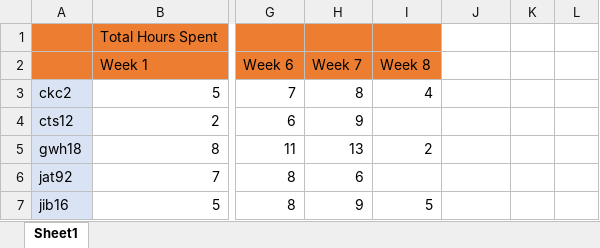
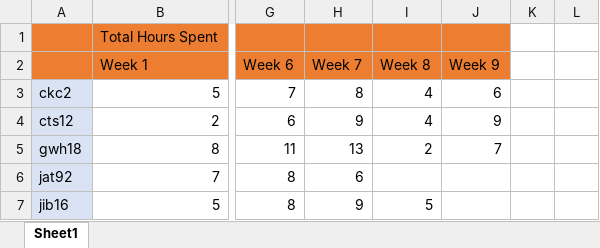
Before and after one commit to Skadoot/GP9, an Excel workbook: config/GP9 time keeping.xlsx, sheet Sheet1, drawn as a sheet; only a part is shown, gaps mark what is left out; values as stored, in another font and other column widths than the file's, no borders; charts and pictures not drawn; the diff covers the shown part only; the diff names each change by its address in the sheet, - before the commit and + after, or states it on an @@ line.

Commit message:
Added blog 9 and updated timesheet -Quite a few blogs missing this week so timesheet not very impressive

```diff
--- a/config/GP9 time keeping.xlsx (sheet Sheet1)
+++ b/config/GP9 time keeping.xlsx (sheet Sheet1)
-J1:J2 fill: none
+J1:J2 fill: #ED7D31
-J2: (empty)
+J2: Week 9
-J3 (Week 9): (empty)
+J3 (Week 9): 6
-I4 (Week 8): (empty)
+I4 (Week 8): 4
-J4 (Week 9): (empty)
+J4 (Week 9): 9
-J5 (Week 9): (empty)
+J5 (Week 9): 7
```
Also changed, not shown: 23 added rows, 22 removed rows, 45 edited cells and cell formats elsewhere in this sheet, charts or pictures, 1 other file.
